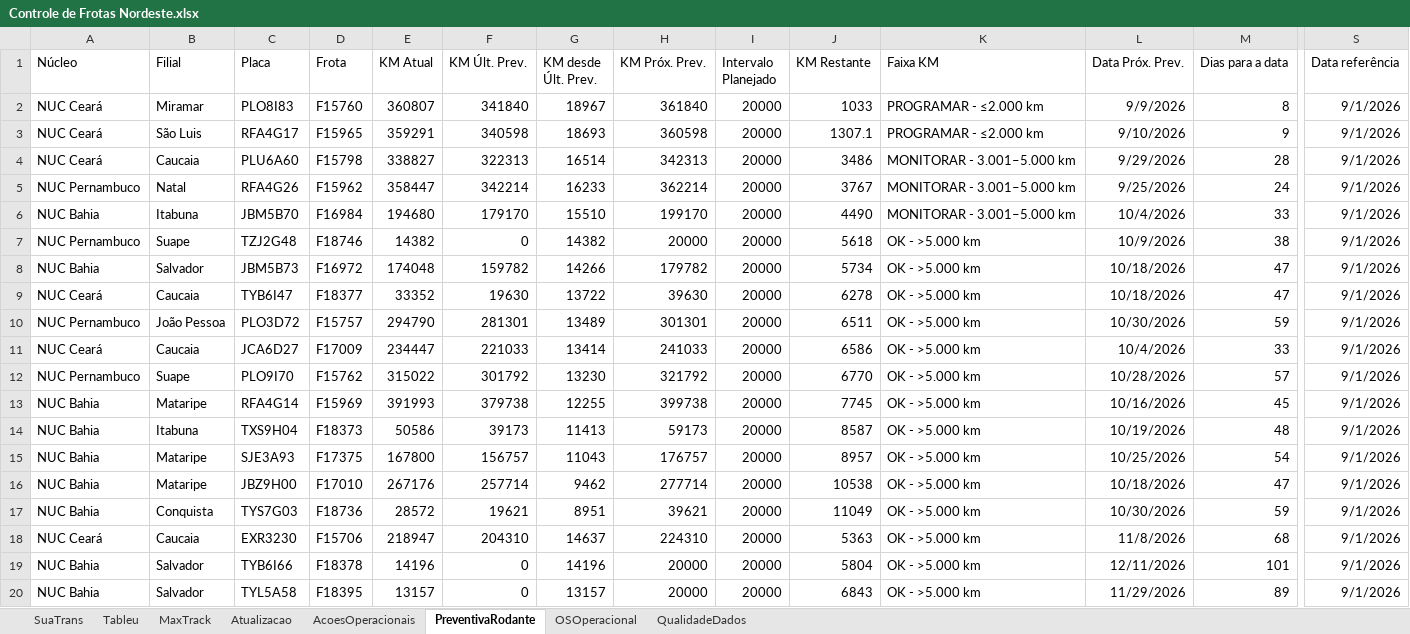
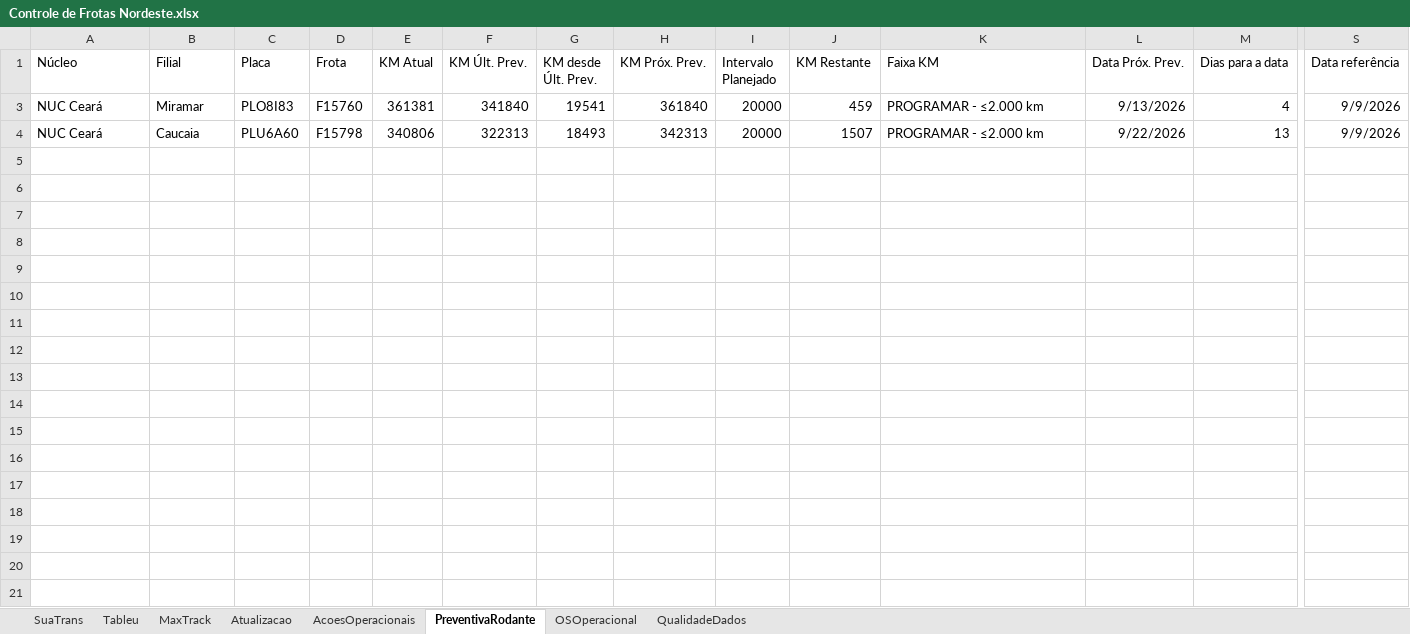
Before and after one commit to LuigiAPCPereira/test, an Excel workbook: Controle de Frotas Nordeste.xlsx, sheet PreventivaRodante, drawn as a sheet; only a part is shown, gaps mark what is left out; values as stored, in another font and other column widths than the file's, no borders; table styles not drawn; removed rows and columns are numbered as before the commit, all else as after; rows hold the shown columns only; the diff covers the shown part only; the diff names each change by its address in the sheet, - before the commit and + after, or states it on an @@ line.

```diff
--- a/Controle de Frotas Nordeste.xlsx (sheet PreventivaRodante)
+++ b/Controle de Frotas Nordeste.xlsx (sheet PreventivaRodante)
-E3 (KM Atual): 360807
+E3 (KM Atual): 361381
-G3 (KM desde Últ. Prev.): 18967
+G3 (KM desde Últ. Prev.): 19541
-J3 (KM Restante): 1033
+J3 (KM Restante): 459
-L3 (Data Próx. Prev.): 9/9/2026
+L3 (Data Próx. Prev.): 9/13/2026
-M3 (Dias para a data): 8
+M3 (Dias para a data): 4
-S3 (Data referência): 9/1/2026
+S3 (Data referência): 9/9/2026
-row 3: NUC Ceará | São Luis | RFA4G17 | F15965 | 359291 | 340598 | 18693 | 360598 | 20000 | 1307.1 | PROGRAMAR - ≤2.000 km | 9/10/2026 | 9 | 9/1/2026
-E4 (KM Atual): 338827
+E4 (KM Atual): 340806
-G4 (KM desde Últ. Prev.): 16514
+G4 (KM desde Últ. Prev.): 18493
-J4 (KM Restante): 3486
+J4 (KM Restante): 1507
-K4 (Faixa KM): MONITORAR - 3.001–5.000 km
+K4 (Faixa KM): PROGRAMAR - ≤2.000 km
-L4 (Data Próx. Prev.): 9/29/2026
+L4 (Data Próx. Prev.): 9/22/2026
-M4 (Dias para a data): 28
+M4 (Dias para a data): 13
-S4 (Data referência): 9/1/2026
+S4 (Data referência): 9/9/2026
-row 5: NUC Pernambuco | Natal | RFA4G26 | F15962 | 358447 | 342214 | 16233 | 362214 | 20000 | 3767 | MONITORAR - 3.001–5.000 km | 9/25/2026 | 24 | 9/1/2026
-row 6: NUC Bahia | Itabuna | JBM5B70 | F16984 | 194680 | 179170 | 15510 | 199170 | 20000 | 4490 | MONITORAR - 3.001–5.000 km | 10/4/2026 | 33 | 9/1/2026
-row 7: NUC Pernambuco | Suape | TZJ2G48 | F18746 | 14382 | 0 | 14382 | 20000 | 20000 | 5618 | OK - >5.000 km | 10/9/2026 | 38 | 9/1/2026
-row 8: NUC Bahia | Salvador | JBM5B73 | F16972 | 174048 | 159782 | 14266 | 179782 | 20000 | 5734 | OK - >5.000 km | 10/18/2026 | 47 | 9/1/2026
-row 9: NUC Ceará | Caucaia | TYB6I47 | F18377 | 33352 | 19630 | 13722 | 39630 | 20000 | 6278 | OK - >5.000 km | 10/18/2026 | 47 | 9/1/2026
-row 10: NUC Pernambuco | João Pessoa | PLO3D72 | F15757 | 294790 | 281301 | 13489 | 301301 | 20000 | 6511 | OK - >5.000 km | 10/30/2026 | 59 | 9/1/2026
-row 11: NUC Ceará | Caucaia | JCA6D27 | F17009 | 234447 | 221033 | 13414 | 241033 | 20000 | 6586 | OK - >5.000 km | 10/4/2026 | 33 | 9/1/2026
-row 12: NUC Pernambuco | Suape | PLO9I70 | F15762 | 315022 | 301792 | 13230 | 321792 | 20000 | 6770 | OK - >5.000 km | 10/28/2026 | 57 | 9/1/2026
-row 13: NUC Bahia | Mataripe | RFA4G14 | F15969 | 391993 | 379738 | 12255 | 399738 | 20000 | 7745 | OK - >5.000 km | 10/16/2026 | 45 | 9/1/2026
-row 14: NUC Bahia | Itabuna | TXS9H04 | F18373 | 50586 | 39173 | 11413 | 59173 | 20000 | 8587 | OK - >5.000 km | 10/19/2026 | 48 | 9/1/2026
-row 15: NUC Bahia | Mataripe | SJE3A93 | F17375 | 167800 | 156757 | 11043 | 176757 | 20000 | 8957 | OK - >5.000 km | 10/25/2026 | 54 | 9/1/2026
-row 16: NUC Bahia | Mataripe | JBZ9H00 | F17010 | 267176 | 257714 | 9462 | 277714 | 20000 | 10538 | OK - >5.000 km | 10/18/2026 | 47 | 9/1/2026
-row 17: NUC Bahia | Conquista | TYS7G03 | F18736 | 28572 | 19621 | 8951 | 39621 | 20000 | 11049 | OK - >5.000 km | 10/30/2026 | 59 | 9/1/2026
-row 18: NUC Ceará | Caucaia | EXR3230 | F15706 | 218947 | 204310 | 14637 | 224310 | 20000 | 5363 | OK - >5.000 km | 11/8/2026 | 68 | 9/1/2026
-row 19: NUC Bahia | Salvador | TYB6I66 | F18378 | 14196 | 0 | 14196 | 20000 | 20000 | 5804 | OK - >5.000 km | 12/11/2026 | 101 | 9/1/2026
-row 20: NUC Bahia | Salvador | TYL5A58 | F18395 | 13157 | 0 | 13157 | 20000 | 20000 | 6843 | OK - >5.000 km | 11/29/2026 | 89 | 9/1/2026
```
Also changed, not shown: 38 removed rows elsewhere in this sheet, sheet OSOperacional, sheet SuaTrans, sheet AcoesOperacionais, sheet Tableu, sheet MaxTrack, sheet Atualizacao, 1 more sheet, hidden cells, charts or pictures, 4 other files.
